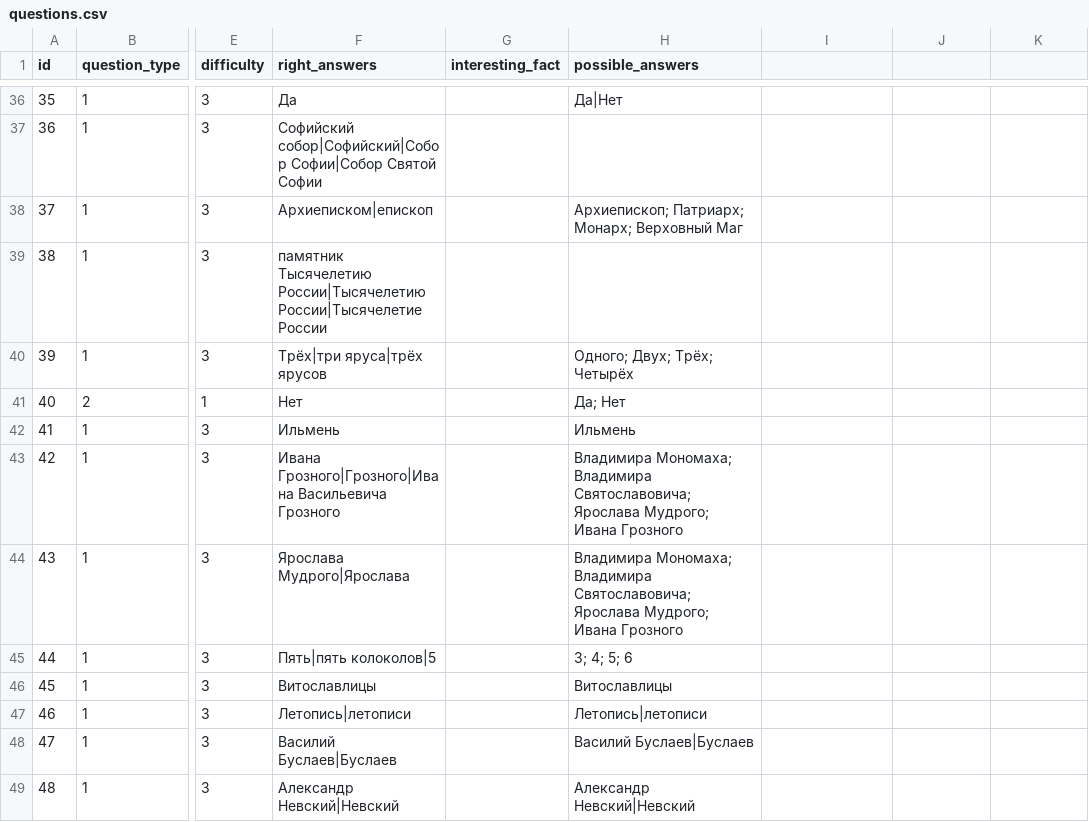
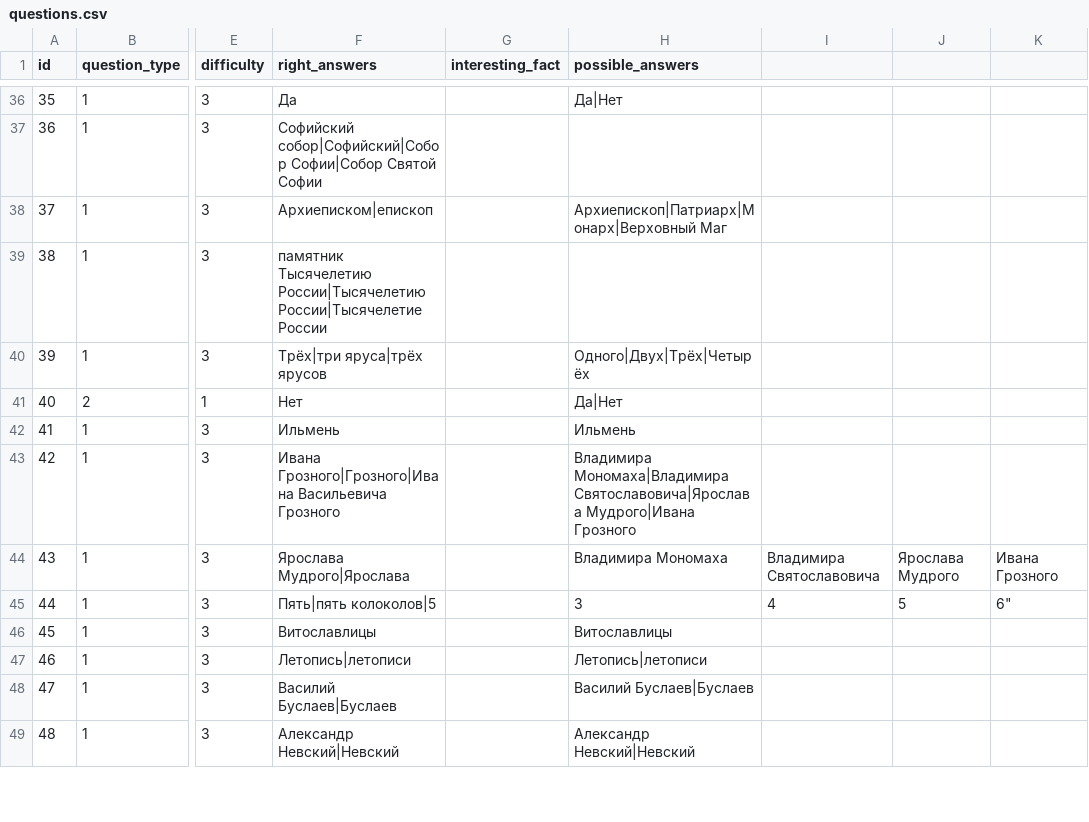
Before and after one commit to Goodsmileduck/neuroslav, a CSV file: app/questions.csv, drawn as a sheet; only a part is shown, gaps mark what is left out; the diff covers the shown part only; the diff names each change by its address in the sheet, - before the commit and + after, or states it on an @@ line.

```diff
--- a/app/questions.csv
+++ b/app/questions.csv
-H38 (possible_answers): Архиепископ; Патриарх; Монарх; Верховный Маг
+H38 (possible_answers): Архиепископ|Патриарх|Монарх|Верховный Маг
-H40 (possible_answers): Одного; Двух; Трёх; Четырёх
+H40 (possible_answers): Одного|Двух|Трёх|Четырёх
-H41 (possible_answers): Да; Нет
+H41 (possible_answers): Да|Нет
-H43 (possible_answers): Владимира Мономаха; Владимира Святославовича; Ярослава Мудрого; Ивана Грозного
+H43 (possible_answers): Владимира Мономаха|Владимира Святославовича|Ярослава Мудрого|Ивана Грозного
-H44 (possible_answers): Владимира Мономаха; Владимира Святославовича; Ярослава Мудрого; Ивана Грозного
+H44 (possible_answers): Владимира Мономаха
-I44: (empty)
+I44: Владимира Святославовича
-J44: (empty)
+J44: Ярослава Мудрого
-K44: (empty)
+K44: Ивана Грозного
-H45 (possible_answers): 3; 4; 5; 6
+H45 (possible_answers): 3
-I45: (empty)
+I45: 4
-J45: (empty)
+J45: 5
-K45: (empty)
+K45: 6"
```
Also changed, not shown: 9 edited cells elsewhere in this file, 1 other file.
